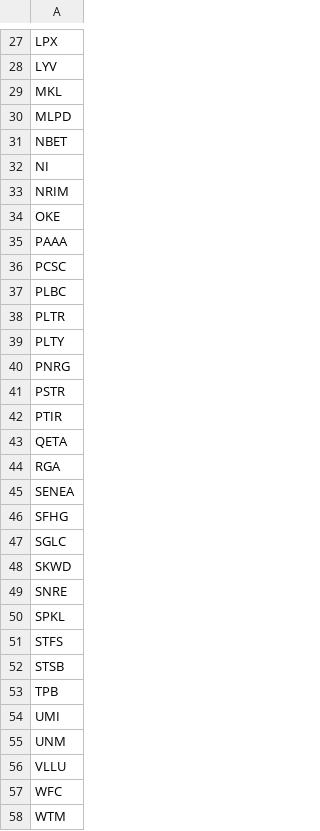
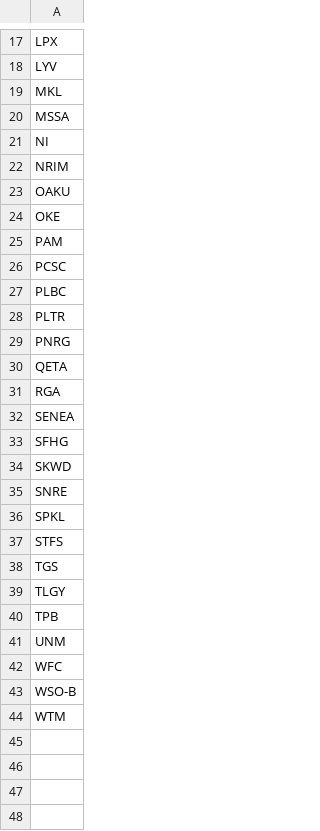
Before and after one commit to sandrex/tickers, a CSV file: US_ATH.csv, drawn as a sheet; only a part is shown, gaps mark what is left out; the diff covers the shown part only.

```diff
--- a/US_ATH.csv
+++ b/US_ATH.csv
@@ -29,8 +19,8 @@ LYV
 MKL
-MLPD
-NBET
+MSSA
 NI
 NRIM
+OAKU
 OKE
-PAAA
+PAM
 PCSC
@@ -38,6 +28,3 @@ PLBC
 PLTR
-PLTY
 PNRG
-PSTR
-PTIR
 QETA
@@ -46,3 +33,2 @@ SENEA
 SFHG
-SGLC
 SKWD
@@ -51,8 +37,8 @@ SPKL
 STFS
-STSB
+TGS
+TLGY
 TPB
-UMI
 UNM
-VLLU
 WFC
+WSO-B
 WTM
```
Also changed, not shown: 2 added rows and 12 removed rows elsewhere in this file, 1 other file.
